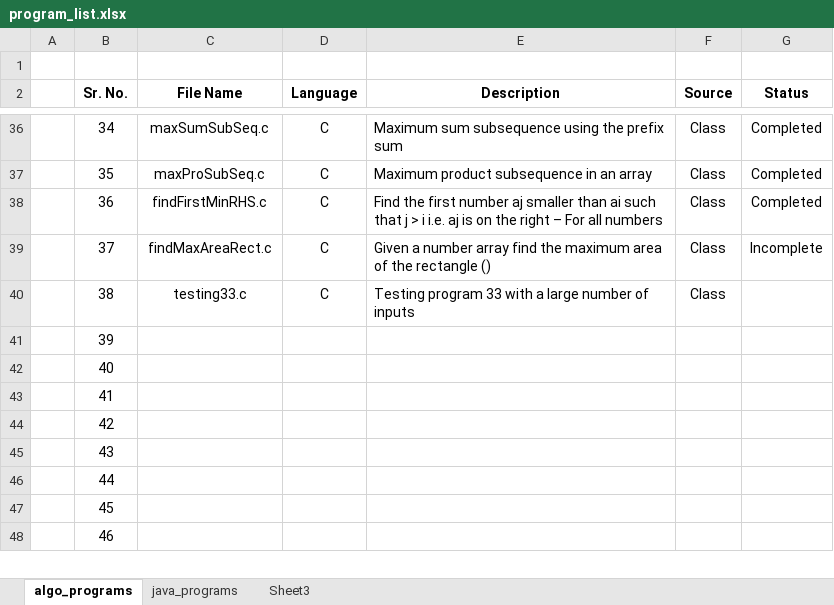
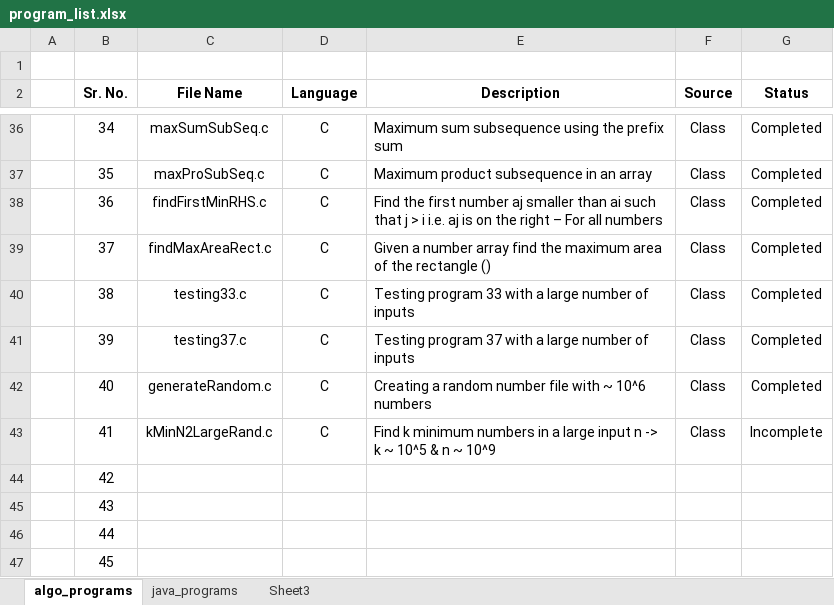
Before and after one commit to progvasu/algo_implementations, an Excel workbook: program_list.xlsx, sheet algo_programs, drawn as a sheet; only a part is shown, gaps mark what is left out; the shorter side is filled out with more unchanged rows; values as stored, in another font and other column widths than the file's, no borders; table styles not drawn; the diff names each change by its address in the sheet, - before the commit and + after, or states it on an @@ line.

Commit message:
Adding new programs

```diff
--- a/program_list.xlsx (sheet algo_programs)
+++ b/program_list.xlsx (sheet algo_programs)
-G39 (Status): Incomplete
+G39 (Status): Completed
-G40:G42 (Status): (empty)
+G40:G42 (Status): Completed
-C41 (File Name): (empty)
+C41 (File Name): testing37.c
-D41:D43 (Language): (empty)
+D41:D43 (Language): C
-E41 (Description): (empty)
+E41 (Description): Testing program 37 with a large number of inputs
-F41:F43 (Source): (empty)
+F41:F43 (Source): Class
-C42 (File Name): (empty)
+C42 (File Name): generateRandom.c
-E42 (Description): (empty)
+E42 (Description): Creating a random number file with ~ 10^6 numbers
-C43 (File Name): (empty)
+C43 (File Name): kMinN2LargeRand.c
-E43 (Description): (empty)
+E43 (Description): Find k minimum numbers in a large input n -> k ~ 10^5 & n ~ 10^9
-G43 (Status): (empty)
+G43 (Status): Incomplete
```
Also changed, not shown: 8 other files.
